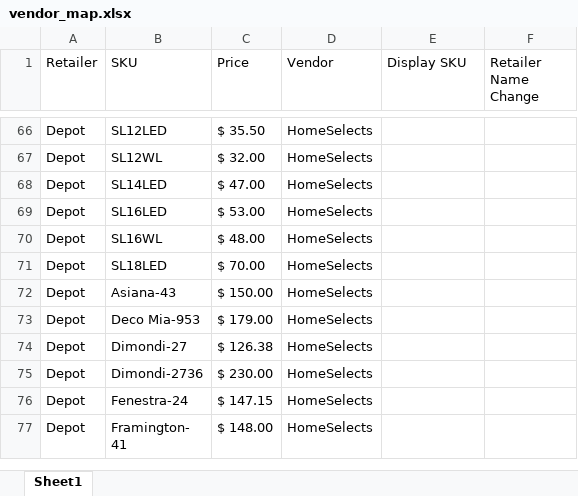
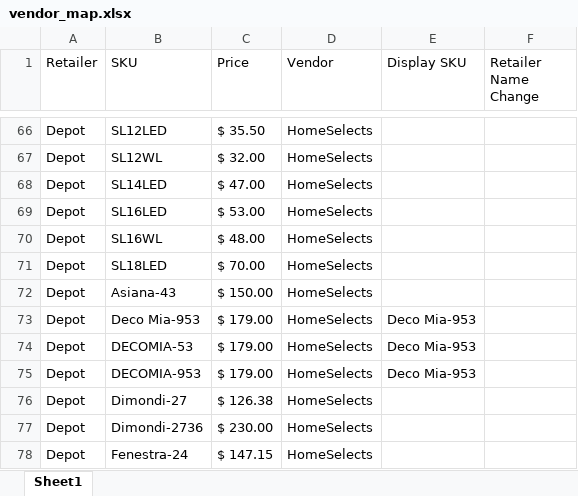
Before and after one commit to CornerstoneProductsGroup/Cornerstone-Sales-Report, an Excel workbook: data/vendor_map.xlsx, sheet Sheet1, drawn as a sheet; only a part is shown, gaps mark what is left out; the shorter side is filled out with more unchanged rows; values as stored, in another font and other column widths than the file's, no borders; the diff names each change by its address in the sheet, - before the commit and + after, or states it on an @@ line.

Commit message:
Add files via upload

```diff
--- a/data/vendor_map.xlsx (sheet Sheet1)
+++ b/data/vendor_map.xlsx (sheet Sheet1)
-E73 (Display SKU): (empty)
+E73 (Display SKU): Deco Mia-953
+row 74: Depot | DECOMIA-53 | $ 179.00 | HomeSelects | Deco Mia-953
+row 75: Depot | DECOMIA-953 | $ 179.00 | HomeSelects | Deco Mia-953
```
